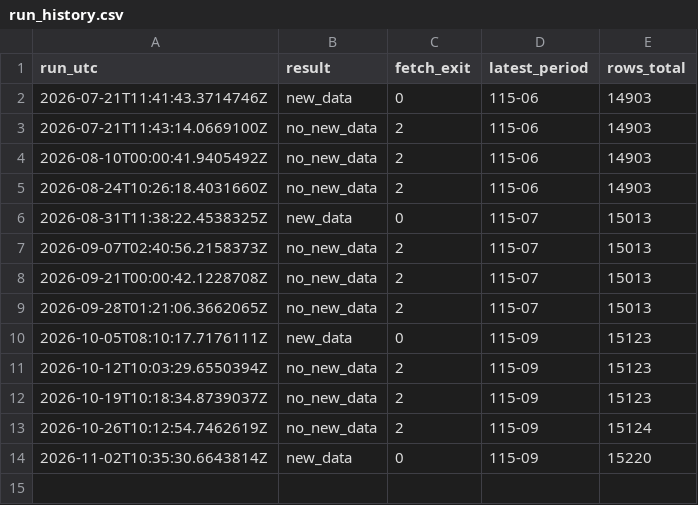
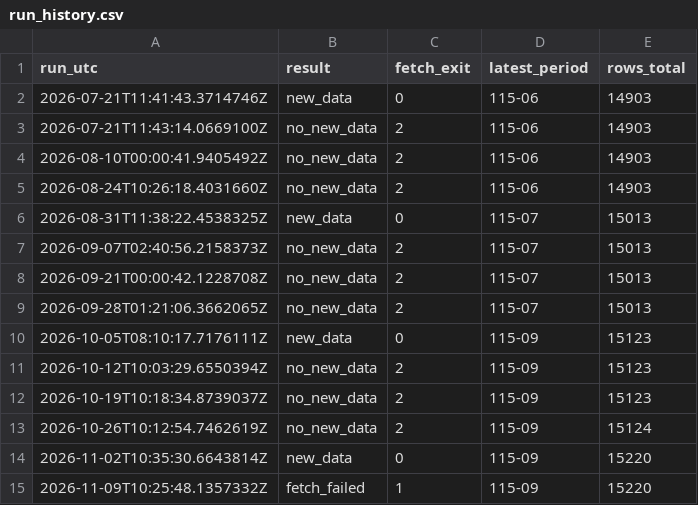
Before and after one commit to a2707mmy/pcc-bulk-materials, a CSV file: data/run_history.csv, drawn as a sheet.

Commit message:
run 2026-11-09 fetch_failed

```diff
--- a/data/run_history.csv
+++ b/data/run_history.csv
@@ -14 +14,2 @@
 2026-11-02T10:35:30.6643814Z,new_data,0,115-09,15220
+2026-11-09T10:25:48.1357332Z,fetch_failed,1,115-09,15220
```
